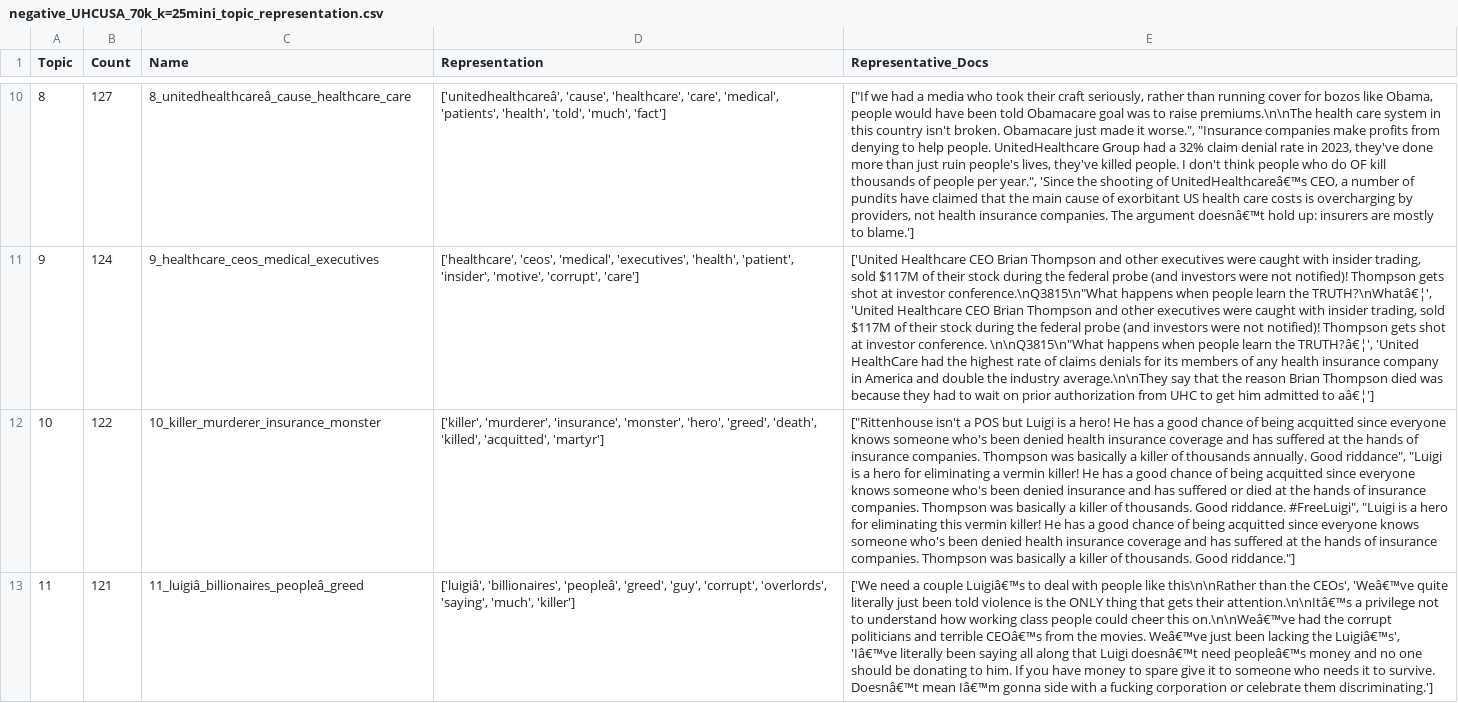
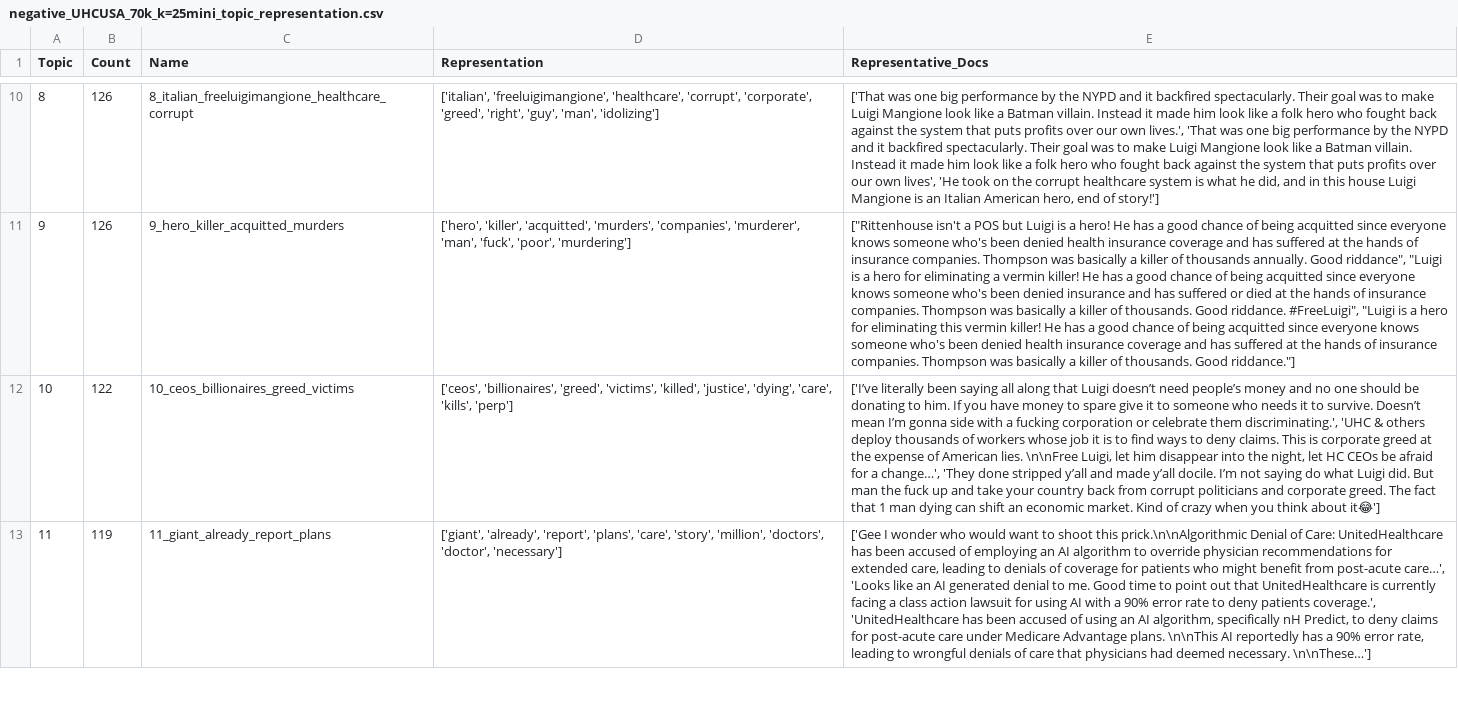
Before and after one commit to Cred1747/BERTopic-Tweet-Explorer, a CSV file: data/negative_UHCUSA_70k_k=25mini_topic_representation.csv, drawn as a sheet; only a part is shown, gaps mark what is left out; the diff covers the shown part only; the diff names each change by its address in the sheet, - before the commit and + after, or states it on an @@ line.

```diff
--- a/data/negative_UHCUSA_70k_k=25mini_topic_representation.csv
+++ b/data/negative_UHCUSA_70k_k=25mini_topic_representation.csv
-B10 (Count): 127
+B10 (Count): 126
-C10 (Name): 8_unitedhealthcareâ_cause_healthcare_care
+C10 (Name): 8_italian_freeluigimangione_healthcare_corrupt
-D10 (Representation): ['unitedhealthcareâ', 'cause', 'healthcare', 'care', 'medical', 'patients', 'health', 'told', 'much', 'fact']
+D10 (Representation): ['italian', 'freeluigimangione', 'healthcare', 'corrupt', 'corporate', 'greed', 'right', 'guy', 'man', 'idolizing']
-E10 (Representative_Docs): ["If we had a media who took their craft seriously, rather than running cover for bozos like Obama, people would have been told Obamacare goal was to raise premiums.\n\nThe health care system in this country isn't broken. Obamacare just made it worse.", "Insurance companies make profits from denying to help people. UnitedHealthcare Group had a 32% claim denial rate in 2023, they've done more than just ruin people's lives, they've killed people. I don't think people who do OF kill thousands of people per year.", 'Since the shooting of UnitedHealthcareâ€™s CEO, a number of pundits have claimed that the main cause of exorbitant US health care costs is overcharging by providers, not health insurance companies. The argument doesnâ€™t hold up: insurers are mostly to blame.']
+E10 (Representative_Docs): ['That was one big performance by the NYPD and it backfired spectacularly. Their goal was to make Luigi Mangione look like a Batman villain. Instead it made him look like a folk hero who fought back against the system that puts profits over our own lives.', 'That was one big performance by the NYPD and it backfired spectacularly. Their goal was to make Luigi Mangione look like a Batman villain. Instead it made him look like a folk hero who fought back against the system that puts profits over our own lives', 'He took on the corrupt healthcare system is what he did, and in this house Luigi Mangione is an Italian American hero, end of story!']
-B11 (Count): 124
+B11 (Count): 126
-C11 (Name): 9_healthcare_ceos_medical_executives
+C11 (Name): 9_hero_killer_acquitted_murders
-D11 (Representation): ['healthcare', 'ceos', 'medical', 'executives', 'health', 'patient', 'insider', 'motive', 'corrupt', 'care']
+D11 (Representation): ['hero', 'killer', 'acquitted', 'murders', 'companies', 'murderer', 'man', 'fuck', 'poor', 'murdering']
-E11 (Representative_Docs): ['United Healthcare CEO Brian Thompson and other executives were caught with insider trading, sold $117M of their stock during the federal probe (and investors were not notified)! Thompson gets shot at investor conference.\nQ3815\n"What happens when people learn the TRUTH?\nWhatâ€¦', 'United Healthcare CEO Brian Thompson and other executives were caught with insider trading, sold $117M of their stock during the federal probe (and investors were not notified)! Thompson gets shot at investor conference. \n\nQ3815\n"What happens when people learn the TRUTH?â€¦', 'United HealthCare had the highest rate of claims denials for its members of any health insurance company in America and double the industry average.\n\nThey say that the reason Brian Thompson died was because they had to wait on prior authorization from UHC to get him admitted to aâ€¦']
+E11 (Representative_Docs): ["Rittenhouse isn't a POS but Luigi is a hero! He has a good chance of being acquitted since everyone knows someone who's been denied health insurance coverage and has suffered at the hands of insurance companies. Thompson was basically a killer of thousands annually. Good riddance", "Luigi is a hero for eliminating a vermin killer! He has a good chance of being acquitted since everyone knows someone who's been denied insurance and has suffered or died at the hands of insurance companies. Thompson was basically a killer of thousands. Good riddance. #FreeLuigi", "Luigi is a hero for eliminating this vermin killer! He has a good chance of being acquitted since everyone knows someone who's been denied health insurance coverage and has suffered at the hands of insurance companies. Thompson was basically a killer of thousands. Good riddance."]
-C12 (Name): 10_killer_murderer_insurance_monster
+C12 (Name): 10_ceos_billionaires_greed_victims
-D12 (Representation): ['killer', 'murderer', 'insurance', 'monster', 'hero', 'greed', 'death', 'killed', 'acquitted', 'martyr']
+D12 (Representation): ['ceos', 'billionaires', 'greed', 'victims', 'killed', 'justice', 'dying', 'care', 'kills', 'perp']
-E12 (Representative_Docs): ["Rittenhouse isn't a POS but Luigi is a hero! He has a good chance of being acquitted since everyone knows someone who's been denied health insurance coverage and has suffered at the hands of insurance companies. Thompson was basically a killer of thousands annually. Good riddance", "Luigi is a hero for eliminating a vermin killer! He has a good chance of being acquitted since everyone knows someone who's been denied insurance and has suffered or died at the hands of insurance companies. Thompson was basically a killer of thousands. Good riddance. #FreeLuigi", "Luigi is a hero for eliminating this vermin killer! He has a good chance of being acquitted since everyone knows someone who's been denied health insurance coverage and has suffered at the hands of insurance companies. Thompson was basically a killer of thousands. Good riddance."]
+E12 (Representative_Docs): ['I’ve literally been saying all along that Luigi doesn’t need people’s money and no one should be donating to him. If you have money to spare give it to someone who needs it to survive. Doesn’t mean I’m gonna side with a fucking corporation or celebrate them discriminating.', 'UHC & others deploy thousands of workers whose job it is to find ways to deny claims. This is corporate greed at the expense of American lies. \n\nFree Luigi, let him disappear into the night, let HC CEOs be afraid for a change…', 'They done stripped y’all and made y’all docile. I’m not saying do what Luigi did. But man the fuck up and take your country back from corrupt politicians and corporate greed. The fact that 1 man dying can shift an economic market. Kind of crazy when you think about it😂']
-B13 (Count): 121
+B13 (Count): 119
-C13 (Name): 11_luigiâ_billionaires_peopleâ_greed
+C13 (Name): 11_giant_already_report_plans
-D13 (Representation): ['luigiâ', 'billionaires', 'peopleâ', 'greed', 'guy', 'corrupt', 'overlords', 'saying', 'much', 'killer']
+D13 (Representation): ['giant', 'already', 'report', 'plans', 'care', 'story', 'million', 'doctors', 'doctor', 'necessary']
-E13 (Representative_Docs): ['We need a couple Luigiâ€™s to deal with people like this\n\nRather than the CEOs', 'Weâ€™ve quite literally just been told violence is the ONLY thing that gets their attention.\n\nItâ€™s a privilege not to understand how working class people could cheer this on.\n\nWeâ€™ve had the corrupt politicians and terrible CEOâ€™s from the movies. Weâ€™ve just been lacking the Luigiâ€™s', 'Iâ€™ve literally been saying all along that Luigi doesnâ€™t need peopleâ€™s money and no one should be donating to him. If you have money to spare give it to someone who needs it to survive. Doesnâ€™t mean Iâ€™m gonna side with a fucking corporation or celebrate them discriminating.']
+E13 (Representative_Docs): ['Gee I wonder who would want to shoot this prick.\n\nAlgorithmic Denial of Care: UnitedHealthcare has been accused of employing an AI algorithm to override physician recommendations for extended care, leading to denials of coverage for patients who might benefit from post-acute care…', 'Looks like an AI generated denial to me. Good time to point out that UnitedHealthcare is currently facing a class action lawsuit for using AI with a 90% error rate to deny patients coverage.', 'UnitedHealthcare has been accused of using an AI algorithm, specifically nH Predict, to deny claims for post-acute care under Medicare Advantage plans. \n\nThis AI reportedly has a 90% error rate, leading to wrongful denials of care that physicians had deemed necessary. \n\nThese…']
```
Also changed, not shown: 81 edited cells elsewhere in this file, data/negative_UHCUSA_70k_k=10mini_topic_representation.csv, data/negative_UHCUSA_70k_k=15mini_topic_representation.csv, 9 other files.
